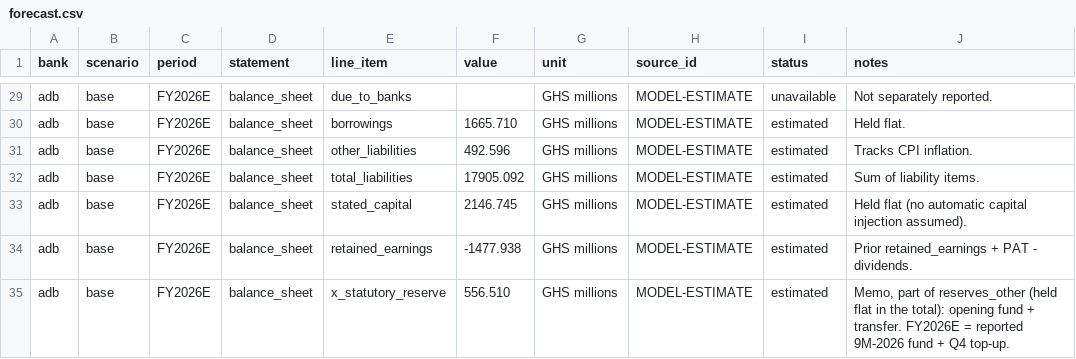
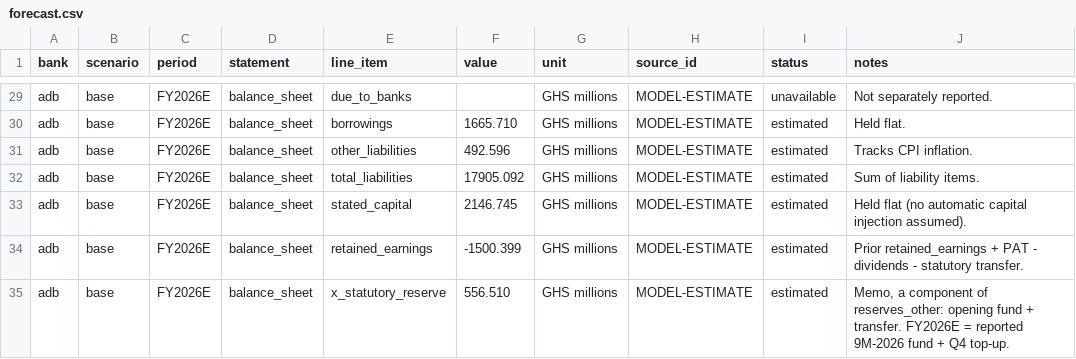
Before and after one commit to hayalows/agentroom, a CSV file: goals/ghana-bank-models/banks/adb/forecast.csv, drawn as a sheet; only a part is shown, gaps mark what is left out; the diff covers the shown part only.

```diff
--- a/goals/ghana-bank-models/banks/adb/forecast.csv
+++ b/goals/ghana-bank-models/banks/adb/forecast.csv
@@ -33,3 +33,3 @@ adb,base,FY2026E,balance_sheet,total_liabilities,17905.092,GHS millions,MODEL-ES
 adb,base,FY2026E,balance_sheet,stated_capital,2146.745,GHS millions,MODEL-ESTIMATE,estimated,Held flat (no automatic capital injection assumed).
-adb,base,FY2026E,balance_sheet,retained_earnings,-1477.938,GHS millions,MODEL-ESTIMATE,estimated,Prior retained_earnings + PAT - dividends.
-adb,base,FY2026E,balance_sheet,x_statutory_reserve,556.510,GHS millions,MODEL-ESTIMATE,estimated,"Memo, part of reserves_other (held flat in the total): opening fund + transfer. FY2026E = reported 9M-2026 fund + Q4 top-up."
+adb,base,FY2026E,balance_sheet,retained_earnings,-1500.399,GHS millions,MODEL-ESTIMATE,estimated,Prior retained_earnings + PAT - dividends - statutory transfer.
+adb,base,FY2026E,balance_sheet,x_statutory_reserve,556.510,GHS millions,MODEL-ESTIMATE,estimated,"Memo, a component of reserves_other: opening fund + transfer. FY2026E = reported 9M-2026 fund + Q4 top-up."
```
Also changed, not shown: 87 edited cells elsewhere in this file, 4 other files.
